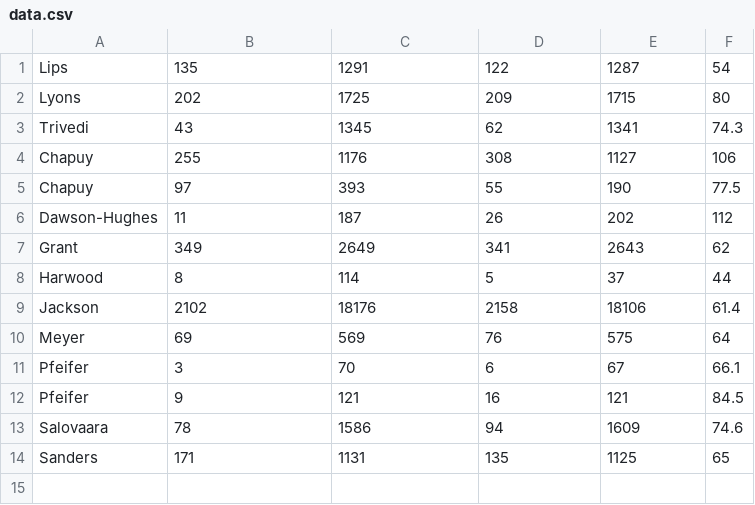
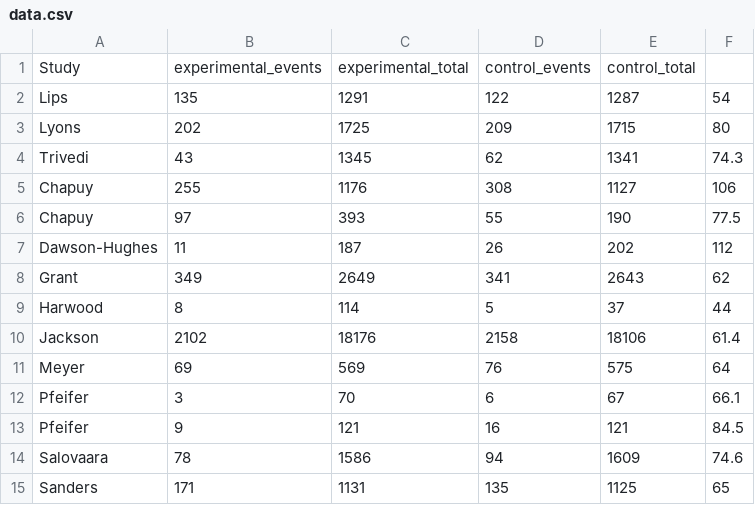
Before and after one commit to badgettrg/openMetaAnalysis, a CSV file: inst/www/data.csv, drawn as a sheet.

Commit message:
Added headers

```diff
--- a/inst/www/data.csv
+++ b/inst/www/data.csv
@@ -1 +1,2 @@
+Study,experimental_events,experimental_total,control_events,control_total,
 Lips , 135, 1291, 122, 1287, 54,
```
